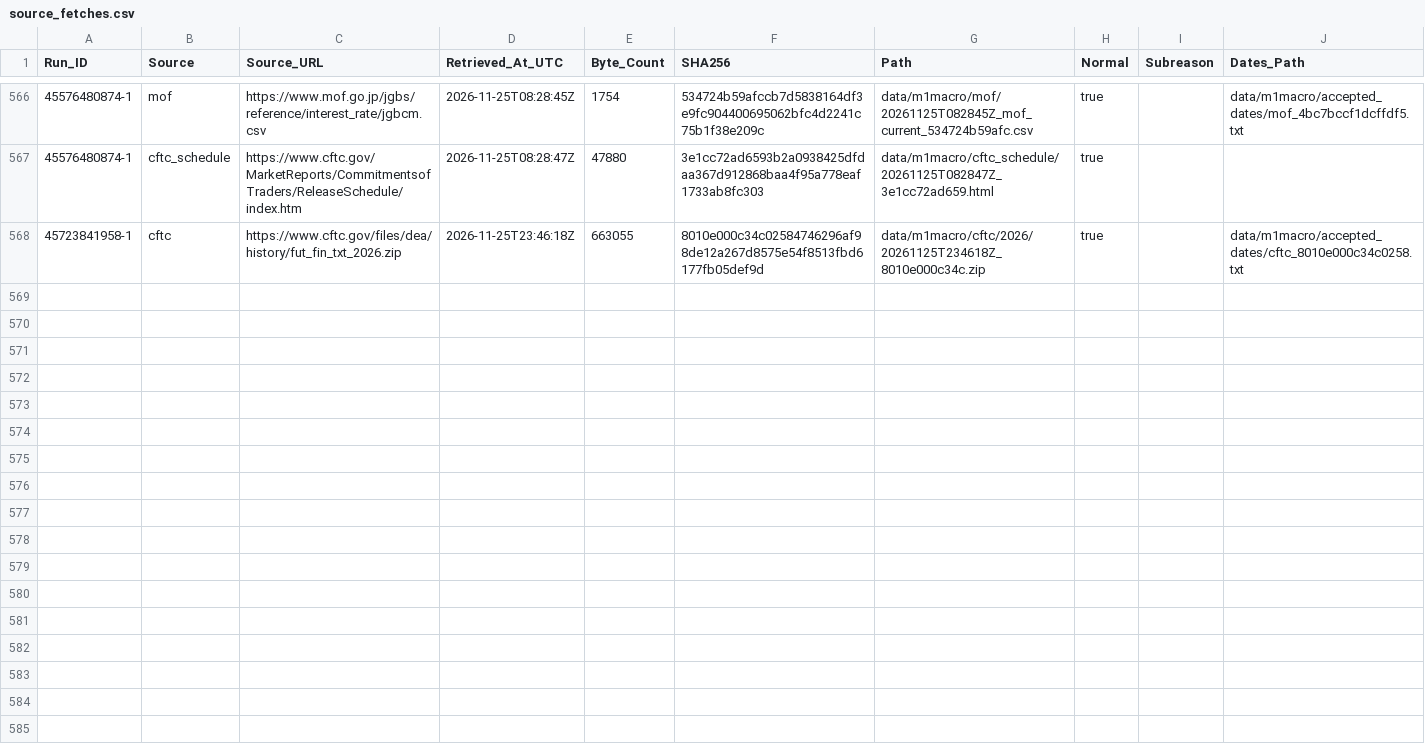
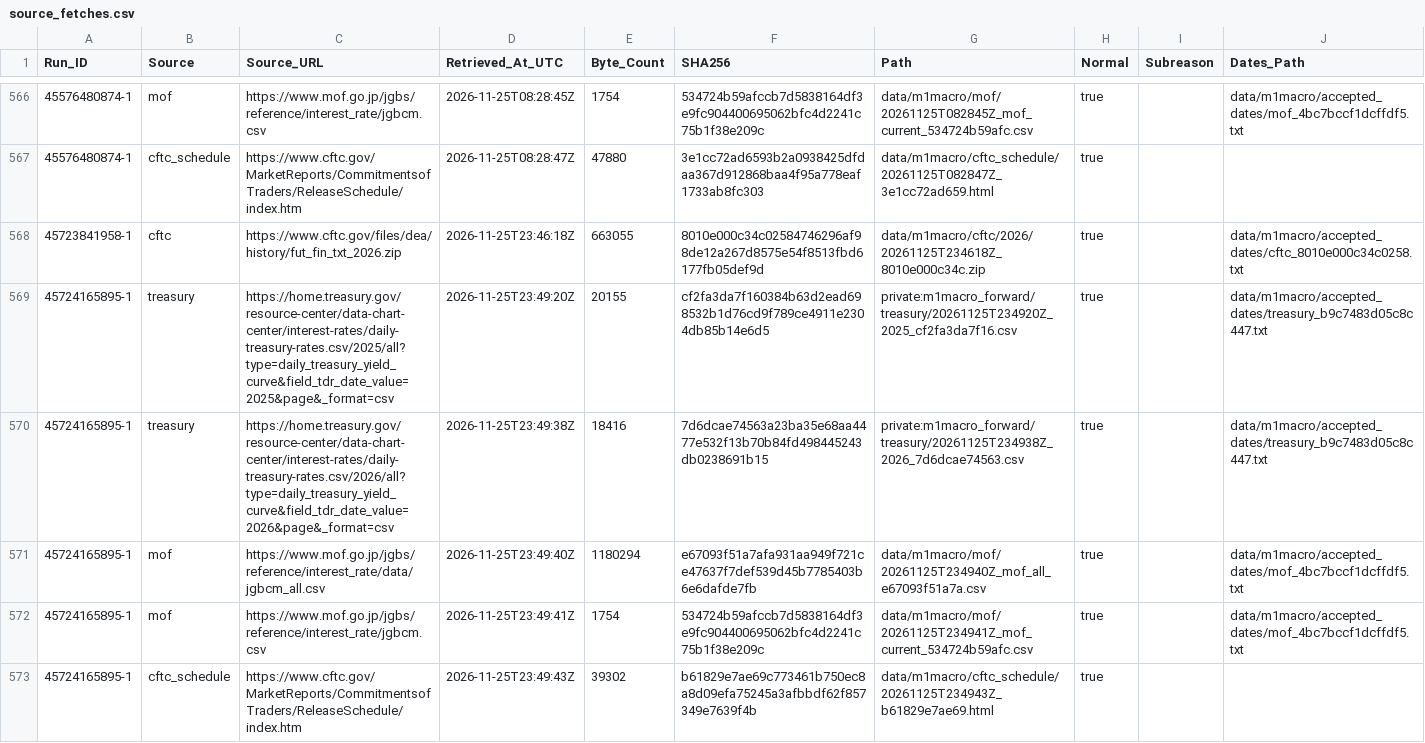
Before and after one commit to junsato1001-ops/-fx-forward-ledger, a CSV file: data/m1macro/source_fetches.csv, drawn as a sheet; only a part is shown, gaps mark what is left out.

```diff
--- a/data/m1macro/source_fetches.csv
+++ b/data/m1macro/source_fetches.csv
@@ -568 +568,6 @@ Run_ID,Source,Source_URL,Retrieved_At_UTC,Byte_Count,SHA256,Path,Normal,Subreaso
 45723841958-1,cftc,https://www.cftc.gov/files/dea/history/fut_fin_txt_2026.zip,2026-11-25T23:46:18Z,663055,8010e000c34c02584746296af98de12a267d8575e54f8513fbd6177fb05def9d,data/m1macro/cftc/2026/20261125T234618Z_8010e000c34c.zip,true,,data/m1macro/accepted_dates/cftc_8010e000c34c0258.txt
+45724165895-1,treasury,https://home.treasury.gov/resource-center/data-chart-center/interest-rates/daily-treasury-rates.csv/2025/all?type=daily_treasury_yield_curve&field_tdr_date_value=2025&page&_format=csv,2026-11-25T23:49:20Z,20155,cf2fa3da7f160384b63d2ead698532b1d76cd9f789ce4911e2304db85b14e6d5,private:m1macro_forward/treasury/20261125T234920Z_2025_cf2fa3da7f16.csv,true,,data/m1macro/accepted_dates/treasury_b9c7483d05c8c447.txt
+45724165895-1,treasury,https://home.treasury.gov/resource-center/data-chart-center/interest-rates/daily-treasury-rates.csv/2026/all?type=daily_treasury_yield_curve&field_tdr_date_value=2026&page&_format=csv,2026-11-25T23:49:38Z,18416,7d6dcae74563a23ba35e68aa4477e532f13b70b84fd498445243db0238691b15,private:m1macro_forward/treasury/20261125T234938Z_2026_7d6dcae74563.csv,true,,data/m1macro/accepted_dates/treasury_b9c7483d05c8c447.txt
+45724165895-1,mof,https://www.mof.go.jp/jgbs/reference/interest_rate/data/jgbcm_all.csv,2026-11-25T23:49:40Z,1180294,e67093f51a7afa931aa949f721ce47637f7def539d45b7785403b6e6dafde7fb,data/m1macro/mof/20261125T234940Z_mof_all_e67093f51a7a.csv,true,,data/m1macro/accepted_dates/mof_4bc7bccf1dcffdf5.txt
+45724165895-1,mof,https://www.mof.go.jp/jgbs/reference/interest_rate/jgbcm.csv,2026-11-25T23:49:41Z,1754,534724b59afccb7d5838164df3e9fc904400695062bfc4d2241c75b1f38e209c,data/m1macro/mof/20261125T234941Z_mof_current_534724b59afc.csv,true,,data/m1macro/accepted_dates/mof_4bc7bccf1dcffdf5.txt
+45724165895-1,cftc_schedule,https://www.cftc.gov/MarketReports/CommitmentsofTraders/ReleaseSchedule/index.htm,2026-11-25T23:49:43Z,39302,b61829e7ae69c773461b750ec8a8d09efa75245a3afbbdf62f857349e7639f4b,data/m1macro/cftc_schedule/20261125T234943Z_b61829e7ae69.html,true,,
```
Also changed, not shown: data/m1macro/treasury_raw_manifest.csv, 4 other files.
